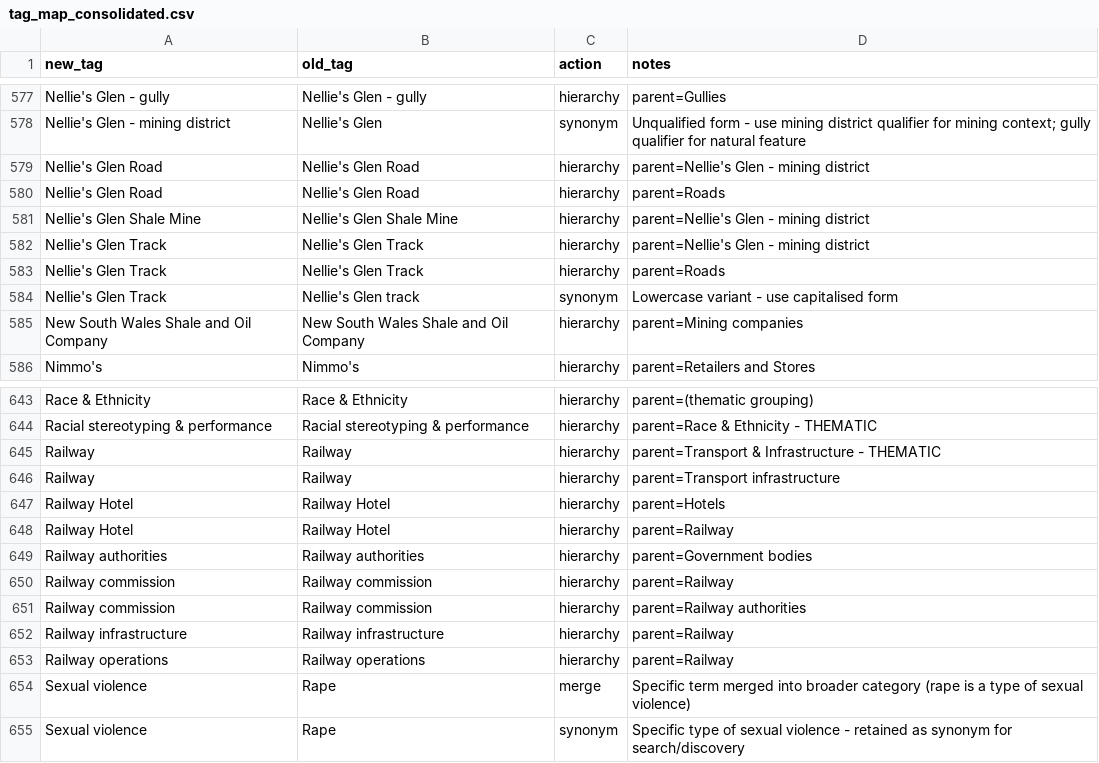
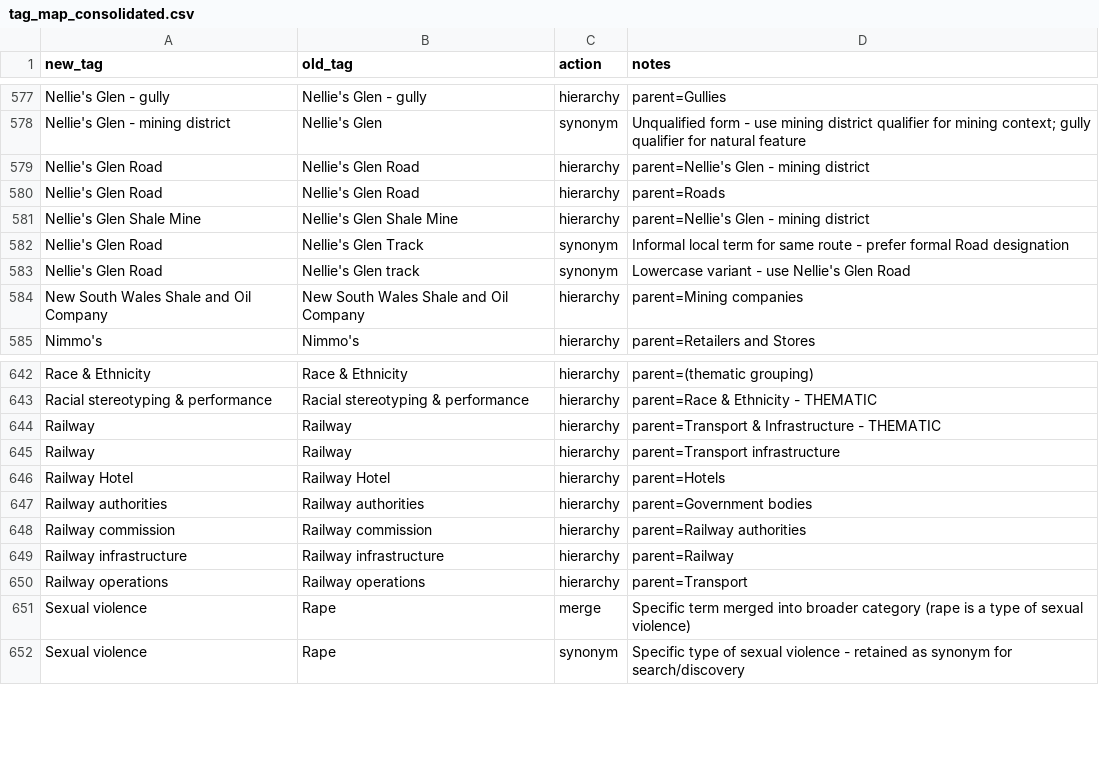
Before and after one commit to shale-heritage/blue-mountains, a CSV file: data/tag_map_consolidated.csv, drawn as a sheet; only a part is shown, gaps mark what is left out.

```diff
--- a/data/tag_map_consolidated.csv
+++ b/data/tag_map_consolidated.csv
@@ -581,5 +581,4 @@ Nellie's Glen Road,Nellie's Glen Road,hierarchy,parent=Roads
 Nellie's Glen Shale Mine,Nellie's Glen Shale Mine,hierarchy,parent=Nellie's Glen - mining district
-Nellie's Glen Track,Nellie's Glen Track,hierarchy,parent=Nellie's Glen - mining district
-Nellie's Glen Track,Nellie's Glen Track,hierarchy,parent=Roads
-Nellie's Glen Track,Nellie's Glen track,synonym,Lowercase variant - use capitalised form
+Nellie's Glen Road,Nellie's Glen Track,synonym,Informal local term for same route - prefer formal Road designation
+Nellie's Glen Road,Nellie's Glen track,synonym,Lowercase variant - use Nellie's Glen Road
 New South Wales Shale and Oil Company,New South Wales Shale and Oil Company,hierarchy,parent=Mining companies
@@ -647,8 +646,6 @@ Railway,Railway,hierarchy,parent=Transport infrastructure
 Railway Hotel,Railway Hotel,hierarchy,parent=Hotels
-Railway Hotel,Railway Hotel,hierarchy,parent=Railway
 Railway authorities,Railway authorities,hierarchy,parent=Government bodies
-Railway commission,Railway commission,hierarchy,parent=Railway
 Railway commission,Railway commission,hierarchy,parent=Railway authorities
 Railway infrastructure,Railway infrastructure,hierarchy,parent=Railway
-Railway operations,Railway operations,hierarchy,parent=Railway
+Railway operations,Railway operations,hierarchy,parent=Transport
 Sexual violence,Rape,merge,Specific term merged into broader category (rape is a type of sexual violence)
```
Also changed, not shown: 6 other files.
